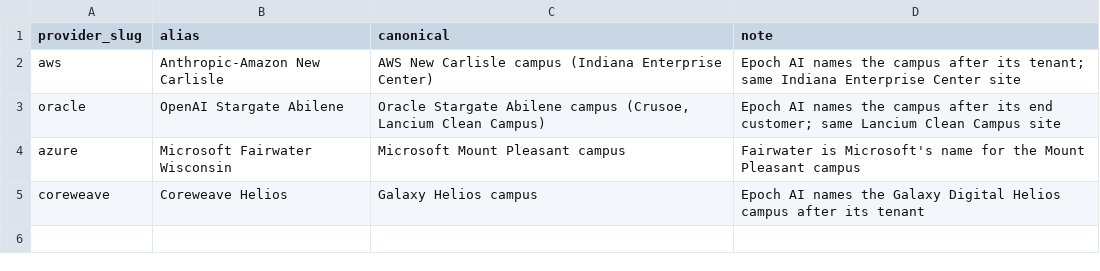
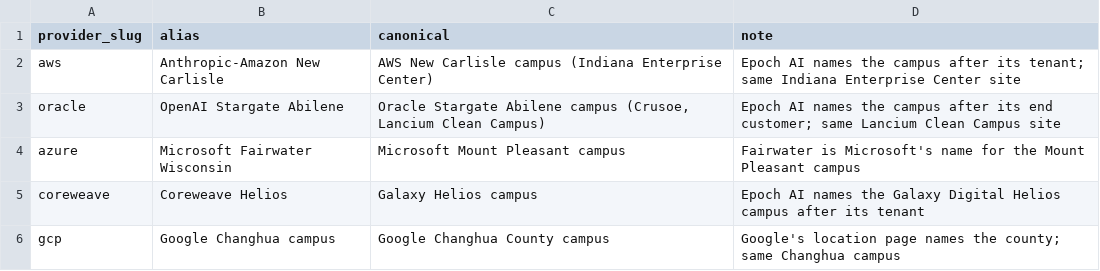
Before and after one commit to sean-reid/cloud-atlas, a CSV file: data/aliases.csv, drawn as a sheet.

Commit message:
feat(pipeline): read provider site directories for Google, Azure and Nscale (#53)
* fix(worker): keep the finest opening date within a year

The regions endpoint picked the earliest opened observation by string
order, so a year-precision "2012" beat "2012-06-07" from a dated
announcement. earliestOpened in shared/dates.ts takes the earliest year,
then the finest precision inside it, then the earliest date, and the
rule is unit-tested without the worker.

* fix(pipeline): count a state abbreviation only when written in capitals

statesNamed matched postal codes against folded lowercase text, so the
word "in" read as Indiana and "or" as Oregon. placeFor then dropped any
US town whose sentence held those words without its own state name:
"Since the Lenoir data center was built in 2007, Google has invested
more than $4 billion in the region" resolved to nothing. Abbreviations
now count only as capitalised tokens; full state names still match
case-insensitively. The guard moves into geo.ts as stateAgrees so other
readers can apply it.

* feat(pipeline): read provider site directories for Google, Azure and Nscale

Three daily tier 1 adapters. gcp-sites reads the location index on
datacenters.google, which embeds one record per locality with the page
that covers it, then each page's stat cards. A dollar "Investment"
figure on a page that covers one gazetteer locality lands on the Google
campus as investment_usd with the established year in the notes; a
state page, an unresolved locality, a card naming a second site, or a
figure in another currency queues one review item with the figure, the
localities, and the page URL. azure-globe-regions reads the datacenter
globe's regions JSON and records an opened year per matched region;
unmatched regions go to one review item that is replaced when the list
changes. nscale-sites parses the per-site sections of the AI
infrastructure page and runs the prose through extractClaims with the
section heading standing in for a sentence that names no place; the
recorded page yields no accepted claim, so every site queues with its
figure sentence and the reason.

geo.ts gains placesNamed so a card's prose can be checked for a second
town. Fixtures are recorded responses trimmed to the three Google pages,
ten globe records, and three Nscale sections, formatted like the rest.
A Changhua alias maps Google's county-named page to the existing campus.

```diff
--- a/data/aliases.csv
+++ b/data/aliases.csv
@@ -5 +5,2 @@ azure,Microsoft Fairwater Wisconsin,Microsoft Mount Pleasant campus,Fairwater is
 coreweave,Coreweave Helios,Galaxy Helios campus,Epoch AI names the Galaxy Digital Helios campus after its tenant
+gcp,Google Changhua campus,Google Changhua County campus,Google's location page names the county; same Changhua campus
```
Also changed, not shown: 23 other files.
